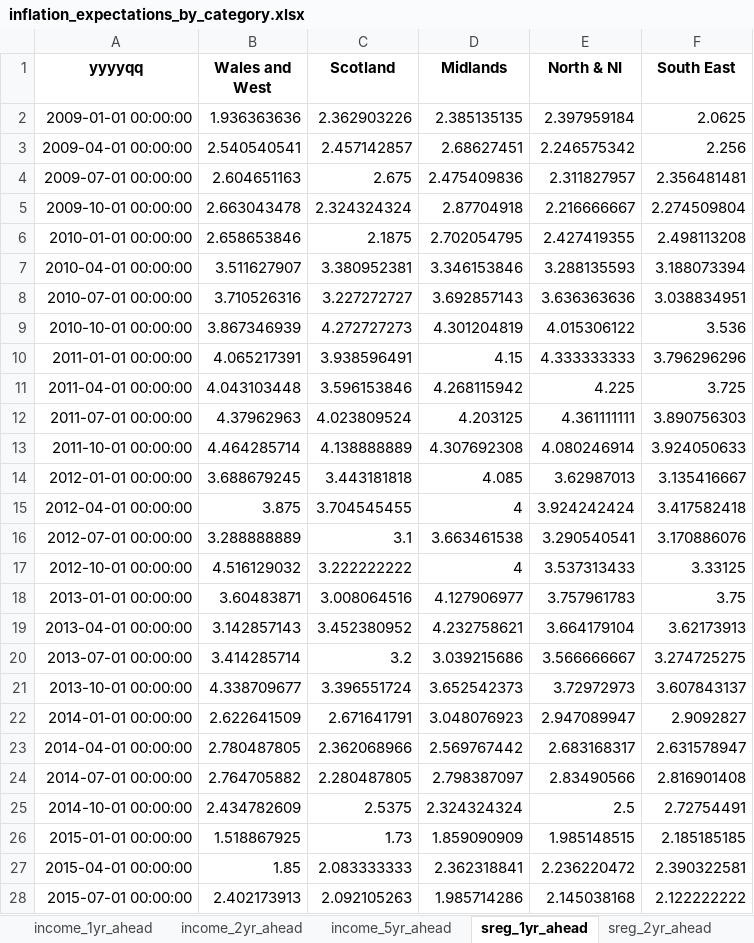
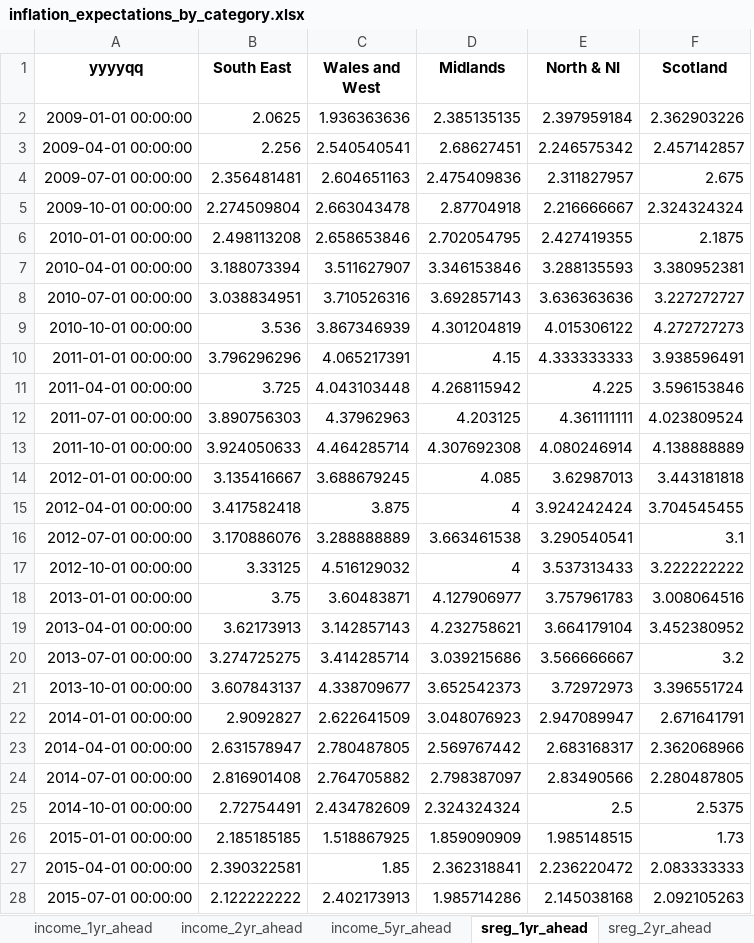
Before and after one commit to lukas-al/ias, an Excel workbook: inflation_expectations_by_category.xlsx, sheet sreg_1yr_ahead, drawn as a sheet; only a part is shown; values as stored, in another font and other column widths than the file's, no borders; removed rows and columns are numbered as before the commit, all else as after; the diff covers the shown part only; the diff names each change by its address in the sheet, - before the commit and + after, or states it on an @@ line.

```diff
--- a/inflation_expectations_by_category.xlsx (sheet sreg_1yr_ahead)
+++ b/inflation_expectations_by_category.xlsx (sheet sreg_1yr_ahead)
+column B (South East), rows 2-28: 2.0625 | 2.256 | 2.356481481 | 2.274509804 | 2.498113208 | 3.188073394 | 3.038834951 | 3.536 | 3.796296296 | 3.725 | 3.890756303 | 3.924050633 | 3.135416667 | 3.417582418 | 3.170886076 | 3.33125 | 3.75 | 3.62173913 | 3.274725275 | 3.607843137 | 2.9092827 | 2.631578947 | 2.816901408 | 2.72754491 | 2.185185185 | 2.390322581 | 2.122222222
-column C (Scotland), rows 2-28: 2.362903226 | 2.457142857 | 2.675 | 2.324324324 | 2.1875 | 3.380952381 | 3.227272727 | 4.272727273 | 3.938596491 | 3.596153846 | 4.023809524 | 4.138888889 | 3.443181818 | 3.704545455 | 3.1 | 3.222222222 | 3.008064516 | 3.452380952 | 3.2 | 3.396551724 | 2.671641791 | 2.362068966 | 2.280487805 | 2.5375 | 1.73 | 2.083333333 | 2.092105263
-F1: South East
+F1: Scotland
-F2 (Scotland): 2.0625
+F2 (Scotland): 2.362903226
-F3 (Scotland): 2.256
+F3 (Scotland): 2.457142857
-F4 (Scotland): 2.356481481
+F4 (Scotland): 2.675
-F5 (Scotland): 2.274509804
+F5 (Scotland): 2.324324324
-F6 (Scotland): 2.498113208
+F6 (Scotland): 2.1875
-F7 (Scotland): 3.188073394
+F7 (Scotland): 3.380952381
-F8 (Scotland): 3.038834951
+F8 (Scotland): 3.227272727
-F9 (Scotland): 3.536
+F9 (Scotland): 4.272727273
-F10 (Scotland): 3.796296296
+F10 (Scotland): 3.938596491
-F11 (Scotland): 3.725
+F11 (Scotland): 3.596153846
-F12 (Scotland): 3.890756303
+F12 (Scotland): 4.023809524
-F13 (Scotland): 3.924050633
+F13 (Scotland): 4.138888889
-F14 (Scotland): 3.135416667
+F14 (Scotland): 3.443181818
-F15 (Scotland): 3.417582418
+F15 (Scotland): 3.704545455
-F16 (Scotland): 3.170886076
+F16 (Scotland): 3.1
-F17 (Scotland): 3.33125
+F17 (Scotland): 3.222222222
-F18 (Scotland): 3.75
+F18 (Scotland): 3.008064516
-F19 (Scotland): 3.62173913
+F19 (Scotland): 3.452380952
-F20 (Scotland): 3.274725275
+F20 (Scotland): 3.2
-F21 (Scotland): 3.607843137
+F21 (Scotland): 3.396551724
-F22 (Scotland): 2.9092827
+F22 (Scotland): 2.671641791
-F23 (Scotland): 2.631578947
+F23 (Scotland): 2.362068966
-F24 (Scotland): 2.816901408
+F24 (Scotland): 2.280487805
-F25 (Scotland): 2.72754491
+F25 (Scotland): 2.5375
-F26 (Scotland): 2.185185185
+F26 (Scotland): 1.73
-F27 (Scotland): 2.390322581
+F27 (Scotland): 2.083333333
-F28 (Scotland): 2.122222222
+F28 (Scotland): 2.092105263
```
Also changed, not shown: 39 edited cells elsewhere in this sheet, sheet sreg_5yr_ahead, sheet sreg_2yr_ahead, sheet work_2yr_ahead, sheet work_5yr_ahead, sheet work_1yr_ahead, sheet class_5yr_ahead, 11 more sheets, dont_knows_by_category.xlsx, q17_responses.xlsx, 5 other files.
